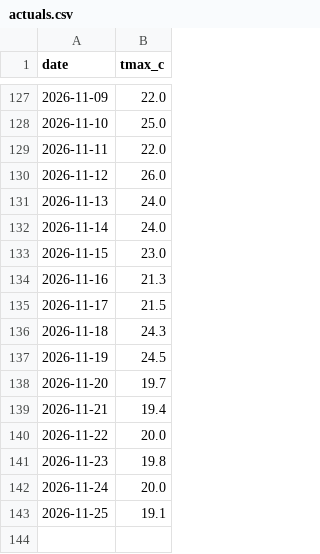
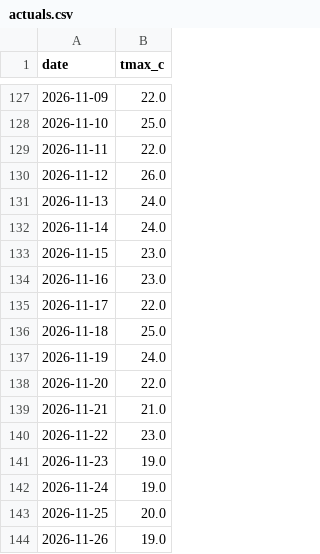
Before and after one commit to krzysztofslomkowski/weather-forecast-accuracy, a CSV file: docs/data/actuals.csv, drawn as a sheet; only a part is shown, gaps mark what is left out.

```diff
--- a/docs/data/actuals.csv
+++ b/docs/data/actuals.csv
@@ -133,11 +133,12 @@ date,tmax_c
 2026-11-15,23.0
-2026-11-16,21.3
-2026-11-17,21.5
-2026-11-18,24.3
-2026-11-19,24.5
-2026-11-20,19.7
-2026-11-21,19.4
-2026-11-22,20.0
-2026-11-23,19.8
-2026-11-24,20.0
-2026-11-25,19.1
+2026-11-16,23.0
+2026-11-17,22.0
+2026-11-18,25.0
+2026-11-19,24.0
+2026-11-20,22.0
+2026-11-21,21.0
+2026-11-22,23.0
+2026-11-23,19.0
+2026-11-24,19.0
+2026-11-25,20.0
+2026-11-26,19.0
```
Also changed, not shown: docs/data/evaluation_detailed.csv, reports/data/actuals.csv, 4 other files.
